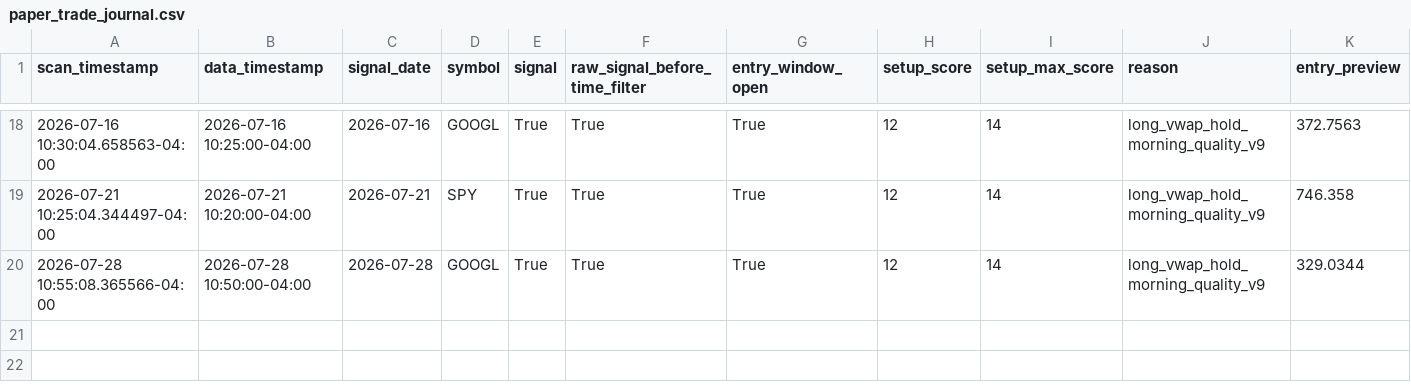
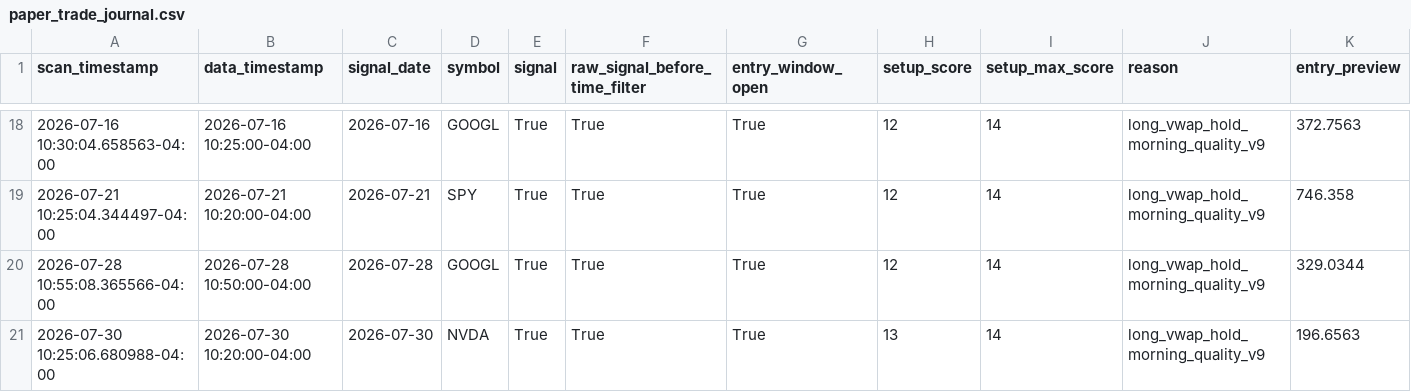
Before and after one commit to PhoenixRising99/day_trading_github_project, a CSV file: data/logs/paper_trading/paper_trade_journal.csv, drawn as a sheet; only a part is shown, gaps mark what is left out; rows hold the shown columns only; the diff names each change by its address in the sheet, - before the commit and + after, or states it on an @@ line.

```diff
--- a/data/logs/paper_trading/paper_trade_journal.csv
+++ b/data/logs/paper_trading/paper_trade_journal.csv
+row 21: 2026-07-30 10:25:06.680988-04:00 | 2026-07-30 10:20:00-04:00 | 2026-07-30 | NVDA | True | True | True | 13 | 14 | long_vwap_hold_morning_quality_v9 | 196.6563
```
